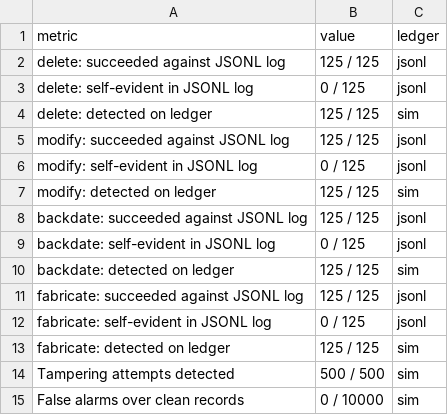
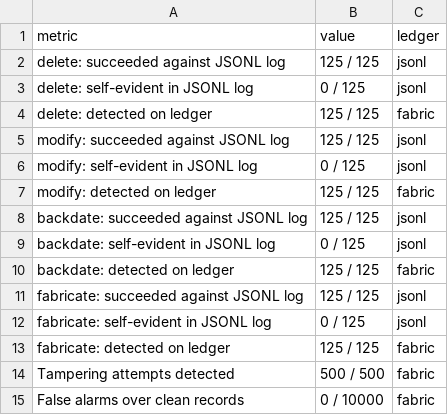
Before and after one commit to harshhh817/sentinel, a CSV file: results/table_vii.csv, drawn as a sheet.

```diff
--- a/results/table_vii.csv
+++ b/results/table_vii.csv
@@ -3,13 +3,13 @@ delete: succeeded against JSONL log,125 / 125,jsonl
 delete: self-evident in JSONL log,0 / 125,jsonl
-delete: detected on ledger,125 / 125,sim
+delete: detected on ledger,125 / 125,fabric
 modify: succeeded against JSONL log,125 / 125,jsonl
 modify: self-evident in JSONL log,0 / 125,jsonl
-modify: detected on ledger,125 / 125,sim
+modify: detected on ledger,125 / 125,fabric
 backdate: succeeded against JSONL log,125 / 125,jsonl
 backdate: self-evident in JSONL log,0 / 125,jsonl
-backdate: detected on ledger,125 / 125,sim
+backdate: detected on ledger,125 / 125,fabric
 fabricate: succeeded against JSONL log,125 / 125,jsonl
 fabricate: self-evident in JSONL log,0 / 125,jsonl
-fabricate: detected on ledger,125 / 125,sim
-Tampering attempts detected,500 / 500,sim
-False alarms over clean records,0 / 10000,sim
+fabricate: detected on ledger,125 / 125,fabric
+Tampering attempts detected,500 / 500,fabric
+False alarms over clean records,0 / 10000,fabric
```
Also changed, not shown: 1 other file.
